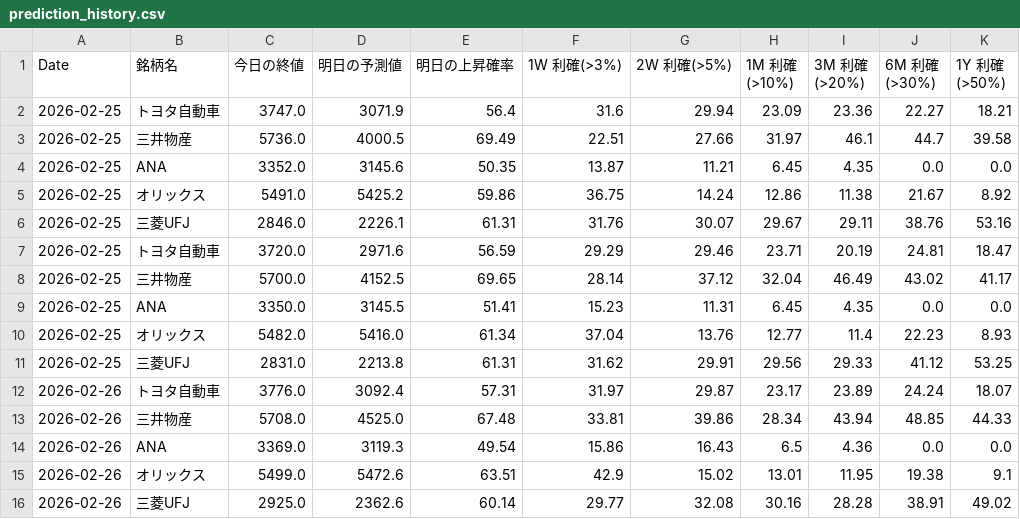
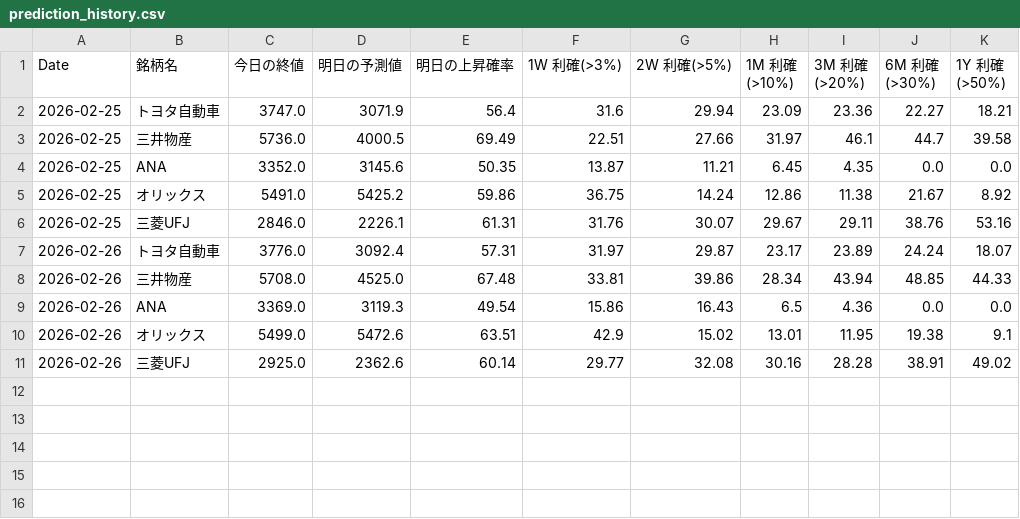
Before and after one commit to momotomo/stock_project, a CSV file: prediction_history.csv, drawn as a sheet; the diff names each change by its address in the sheet, - before the commit and + after, or states it on an @@ line.

```diff
--- a/prediction_history.csv
+++ b/prediction_history.csv
-row 7: 2026-02-25 | トヨタ自動車 | 3720.0 | 2971.6 | 56.59 | 29.29 | 29.46 | 23.71 | 20.19 | 24.81 | 18.47
-row 8: 2026-02-25 | 三井物産 | 5700.0 | 4152.5 | 69.65 | 28.14 | 37.12 | 32.04 | 46.49 | 43.02 | 41.17
-row 9: 2026-02-25 | ANA | 3350.0 | 3145.5 | 51.41 | 15.23 | 11.31 | 6.45 | 4.35 | 0.0 | 0.0
-row 10: 2026-02-25 | オリックス | 5482.0 | 5416.0 | 61.34 | 37.04 | 13.76 | 12.77 | 11.4 | 22.23 | 8.93
-row 11: 2026-02-25 | 三菱UFJ | 2831.0 | 2213.8 | 61.31 | 31.62 | 29.91 | 29.56 | 29.33 | 41.12 | 53.25
```
Also changed, not shown: 2 other files.
